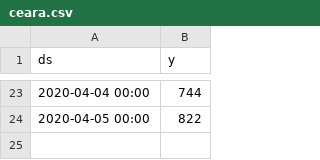
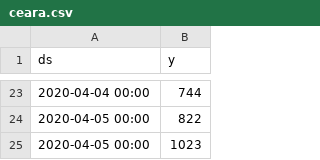
Before and after one commit to LauraMMelo/dados_do_ceara, a CSV file: ceara.csv, drawn as a sheet; only a part is shown, gaps mark what is left out.

Commit message:
atualiza 06/04

```diff
--- a/ceara.csv
+++ b/ceara.csv
@@ -24 +24,2 @@ ds,y
 2020-04-05 00:00,822
+2020-04-05 00:00,1023
```
